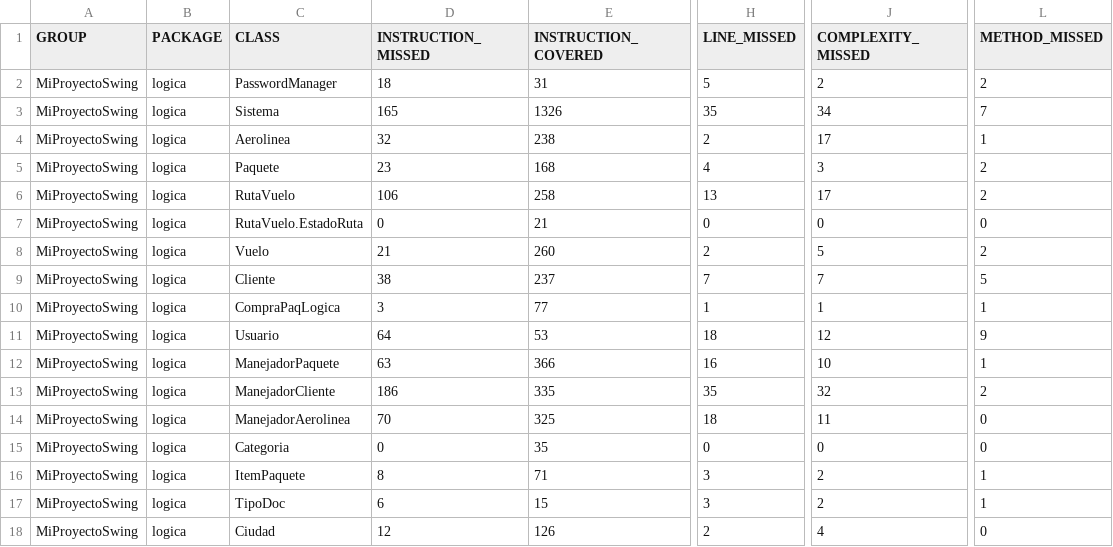
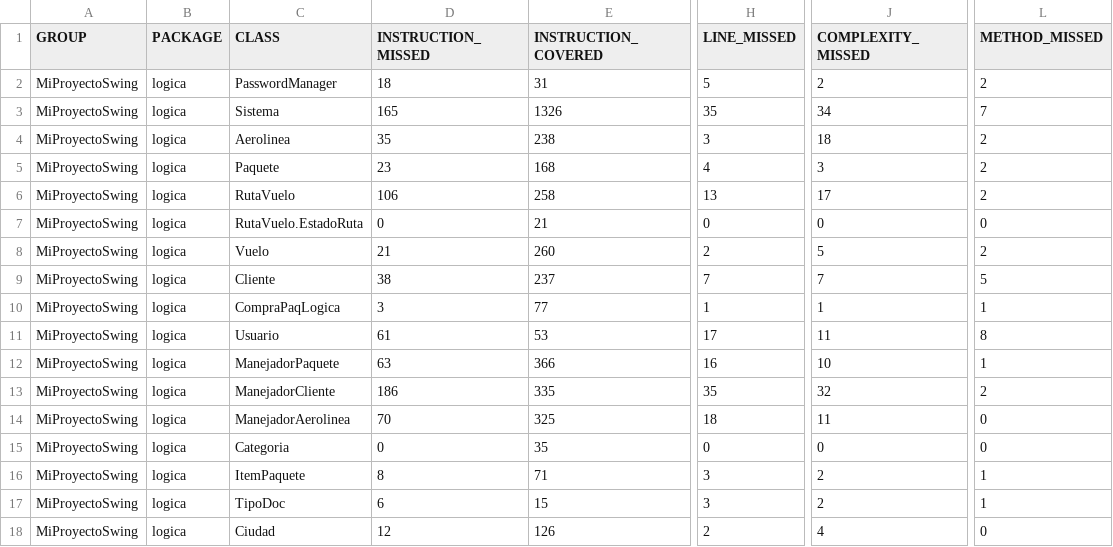
Before and after one commit to jakz13/labPapp, a CSV file: ProyectoAerolineas/target/jacoco-report/jacoco.csv, drawn as a sheet; only a part is shown, gaps mark what is left out; the diff names each change by its address in the sheet, - before the commit and + after, or states it on an @@ line.

```diff
--- a/ProyectoAerolineas/target/jacoco-report/jacoco.csv
+++ b/ProyectoAerolineas/target/jacoco-report/jacoco.csv
-D4 (INSTRUCTION_MISSED): 32
+D4 (INSTRUCTION_MISSED): 35
-H4 (LINE_MISSED): 2
+H4 (LINE_MISSED): 3
-J4 (COMPLEXITY_MISSED): 17
+J4 (COMPLEXITY_MISSED): 18
-L4 (METHOD_MISSED): 1
+L4 (METHOD_MISSED): 2
-D11 (INSTRUCTION_MISSED): 64
+D11 (INSTRUCTION_MISSED): 61
-H11 (LINE_MISSED): 18
+H11 (LINE_MISSED): 17
-J11 (COMPLEXITY_MISSED): 12
+J11 (COMPLEXITY_MISSED): 11
-L11 (METHOD_MISSED): 9
+L11 (METHOD_MISSED): 8
```
Also changed, not shown: 52 other files.
